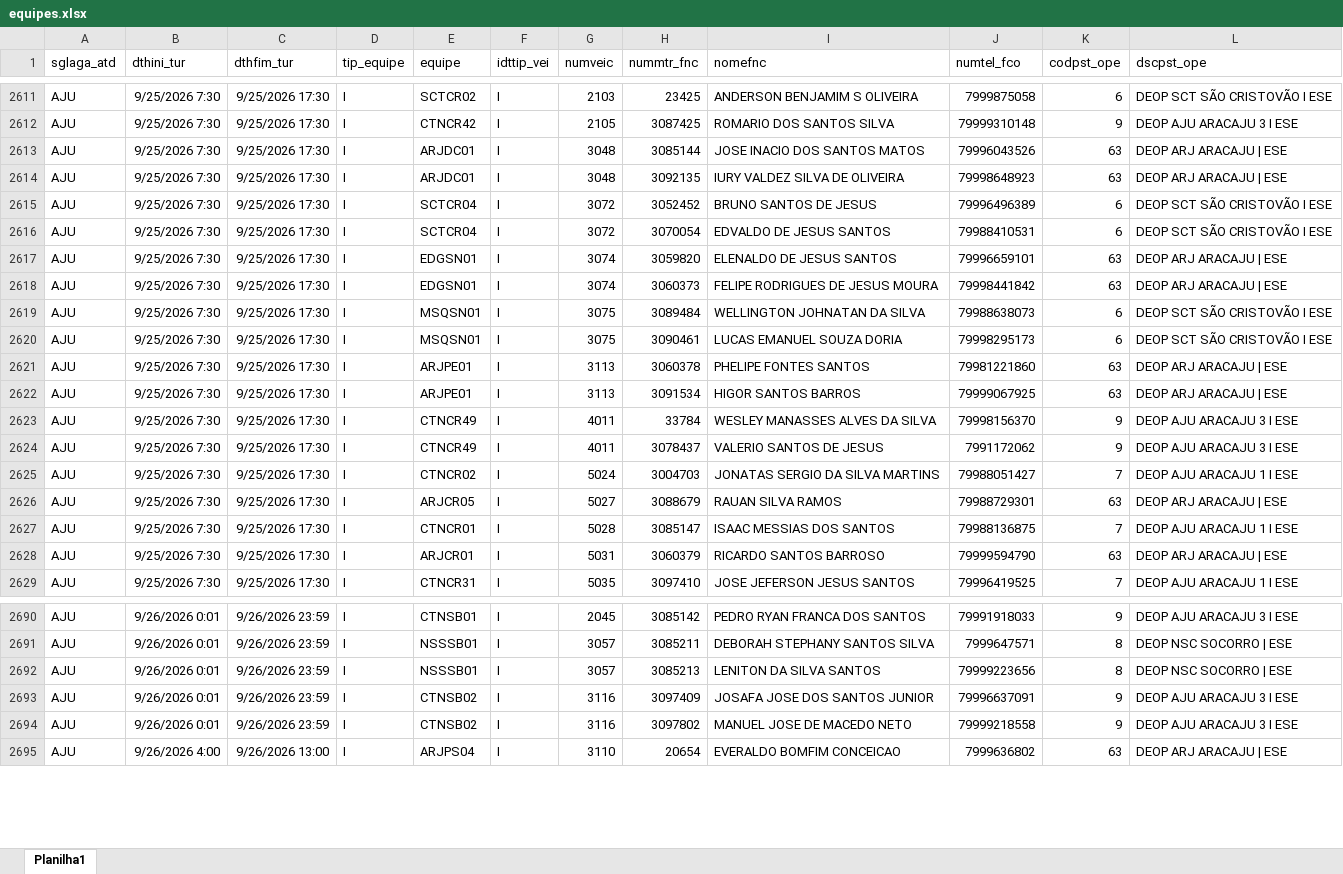
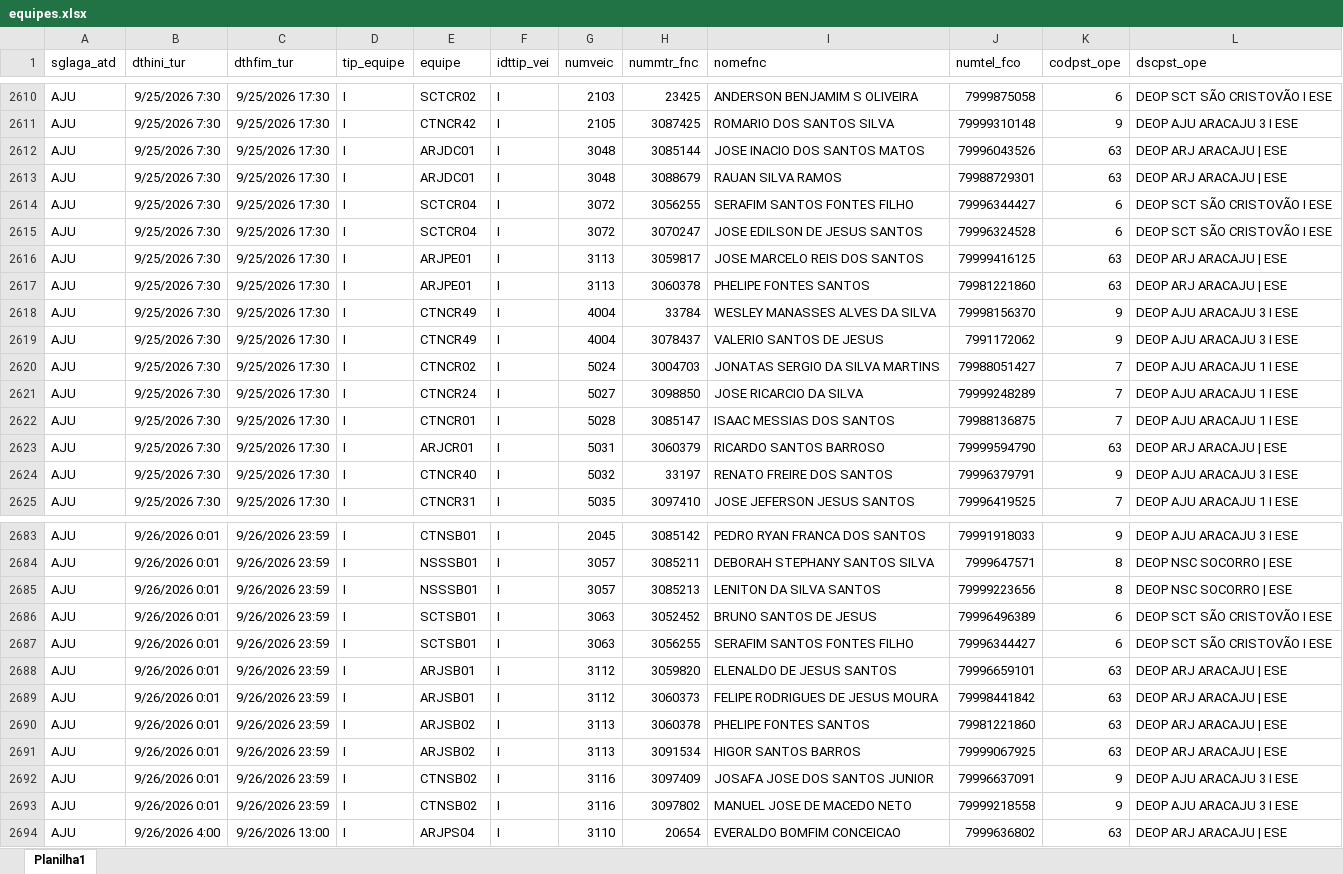
Before and after one commit to AndreFelix-ia/Report-de-Equipes-COEC, an Excel workbook: dados/equipes.xlsx, sheet Planilha1, drawn as a sheet; only a part is shown, gaps mark what is left out; values as stored, in another font and other column widths than the file's, no borders; removed rows and columns are numbered as before the commit, all else as after; the diff covers the shown part only; the diff names each change by its address in the sheet, - before the commit and + after, or states it on an @@ line.

Commit message:
equipes.xlsx

```diff
--- a/dados/equipes.xlsx (sheet Planilha1)
+++ b/dados/equipes.xlsx (sheet Planilha1)
-H2613 (nummtr_fnc): 3092135
+H2613 (nummtr_fnc): 3088679
-I2613 (nomefnc): IURY VALDEZ SILVA DE OLIVEIRA
+I2613 (nomefnc): RAUAN SILVA RAMOS
-J2613 (numtel_fco): 79998648923
+J2613 (numtel_fco): 79988729301
-H2614 (nummtr_fnc): 3052452
+H2614 (nummtr_fnc): 3056255
-I2614 (nomefnc): BRUNO SANTOS DE JESUS
+I2614 (nomefnc): SERAFIM SANTOS FONTES FILHO
-J2614 (numtel_fco): 79996496389
+J2614 (numtel_fco): 79996344427
-H2615 (nummtr_fnc): 3070054
+H2615 (nummtr_fnc): 3070247
-I2615 (nomefnc): EDVALDO DE JESUS SANTOS
+I2615 (nomefnc): JOSE EDILSON DE JESUS SANTOS
-J2615 (numtel_fco): 79988410531
+J2615 (numtel_fco): 79996324528
-E2616 (equipe): EDGSN01
+E2616 (equipe): ARJPE01
-G2616 (numveic): 3074
+G2616 (numveic): 3113
-H2616 (nummtr_fnc): 3059820
+H2616 (nummtr_fnc): 3059817
-I2616 (nomefnc): ELENALDO DE JESUS SANTOS
+I2616 (nomefnc): JOSE MARCELO REIS DOS SANTOS
-J2616 (numtel_fco): 79996659101
+J2616 (numtel_fco): 79999416125
-row 2618: AJU | 9/25/2026 7:30 | 9/25/2026 17:30 | I | EDGSN01 | I | 3074 | 3060373 | FELIPE RODRIGUES DE JESUS MOURA | 79998441842 | 63 | DEOP ARJ ARACAJU | ESE
-row 2619: AJU | 9/25/2026 7:30 | 9/25/2026 17:30 | I | MSQSN01 | I | 3075 | 3089484 | WELLINGTON JOHNATAN DA SILVA | 79988638073 | 6 | DEOP SCT SÃO CRISTOVÃO I ESE
-row 2620: AJU | 9/25/2026 7:30 | 9/25/2026 17:30 | I | MSQSN01 | I | 3075 | 3090461 | LUCAS EMANUEL SOUZA DORIA | 79998295173 | 6 | DEOP SCT SÃO CRISTOVÃO I ESE
-row 2622: AJU | 9/25/2026 7:30 | 9/25/2026 17:30 | I | ARJPE01 | I | 3113 | 3091534 | HIGOR SANTOS BARROS | 79999067925 | 63 | DEOP ARJ ARACAJU | ESE
-G2618:G2619 (numveic): 4011
+G2618:G2619 (numveic): 4004
-E2621 (equipe): ARJCR05
+E2621 (equipe): CTNCR24
-H2621 (nummtr_fnc): 3088679
+H2621 (nummtr_fnc): 3098850
-I2621 (nomefnc): RAUAN SILVA RAMOS
+I2621 (nomefnc): JOSE RICARCIO DA SILVA
-J2621 (numtel_fco): 79988729301
+J2621 (numtel_fco): 79999248289
-K2621 (codpst_ope): 63
+K2621 (codpst_ope): 7
-L2621 (dscpst_ope): DEOP ARJ ARACAJU | ESE
+L2621 (dscpst_ope): DEOP AJU ARACAJU 1 I ESE
+row 2624: AJU | 9/25/2026 7:30 | 9/25/2026 17:30 | I | CTNCR40 | I | 5032 | 33197 | RENATO FREIRE DOS SANTOS | 79996379791 | 9 | DEOP AJU ARACAJU 3 I ESE
+row 2686: AJU | 9/26/2026 0:01 | 9/26/2026 23:59 | I | SCTSB01 | I | 3063 | 3052452 | BRUNO SANTOS DE JESUS | 79996496389 | 6 | DEOP SCT SÃO CRISTOVÃO I ESE
+row 2687: AJU | 9/26/2026 0:01 | 9/26/2026 23:59 | I | SCTSB01 | I | 3063 | 3056255 | SERAFIM SANTOS FONTES FILHO | 79996344427 | 6 | DEOP SCT SÃO CRISTOVÃO I ESE
+row 2688: AJU | 9/26/2026 0:01 | 9/26/2026 23:59 | I | ARJSB01 | I | 3112 | 3059820 | ELENALDO DE JESUS SANTOS | 79996659101 | 63 | DEOP ARJ ARACAJU | ESE
+row 2689: AJU | 9/26/2026 0:01 | 9/26/2026 23:59 | I | ARJSB01 | I | 3112 | 3060373 | FELIPE RODRIGUES DE JESUS MOURA | 79998441842 | 63 | DEOP ARJ ARACAJU | ESE
+row 2690: AJU | 9/26/2026 0:01 | 9/26/2026 23:59 | I | ARJSB02 | I | 3113 | 3060378 | PHELIPE FONTES SANTOS | 79981221860 | 63 | DEOP ARJ ARACAJU | ESE
+row 2691: AJU | 9/26/2026 0:01 | 9/26/2026 23:59 | I | ARJSB02 | I | 3113 | 3091534 | HIGOR SANTOS BARROS | 79999067925 | 63 | DEOP ARJ ARACAJU | ESE
```
Also changed, not shown: 34 added rows, 41 removed rows and 71 edited cells elsewhere in this sheet.
